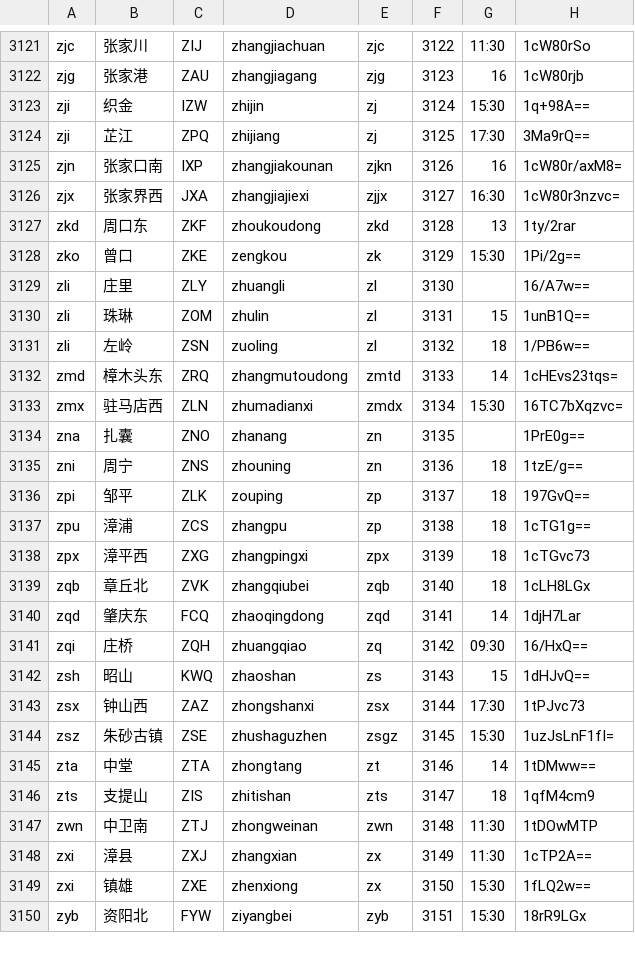
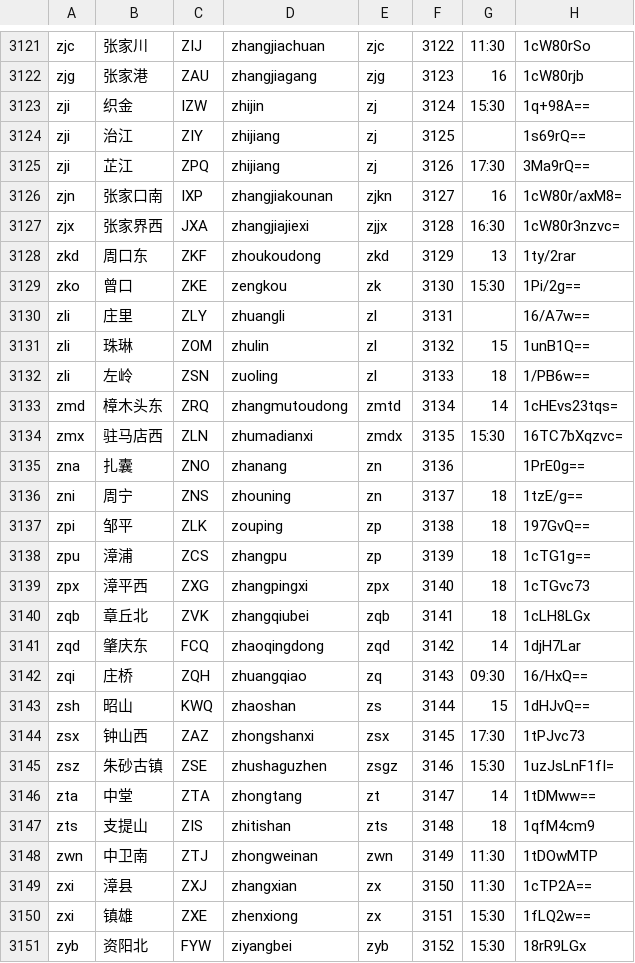
Before and after one commit to gpx0214/gpx0214.github.io, a CSV file: js/station.csv, drawn as a sheet; only a part is shown, gaps mark what is left out; the diff covers the shown part only.

Commit message:
auto commit 211109

```diff
--- a/js/station.csv
+++ b/js/station.csv
@@ -3123,28 +3123,29 @@ zjg,张家港,ZAU,zhangjiagang,zjg,3123,16,1cW80rjb
 zji,织金,IZW,zhijin,zj,3124,15:30,1q+98A==
-zji,芷江,ZPQ,zhijiang,zj,3125,17:30,3Ma9rQ==
-zjn,张家口南,IXP,zhangjiakounan,zjkn,3126,16,1cW80r/axM8=
-zjx,张家界西,JXA,zhangjiajiexi,zjjx,3127,16:30,1cW80r3nzvc=
-zkd,周口东,ZKF,zhoukoudong,zkd,3128,13,1ty/2rar
-zko,曾口,ZKE,zengkou,zk,3129,15:30,1Pi/2g==
-zli,庄里,ZLY,zhuangli,zl,3130,,16/A7w==
-zli,珠琳,ZOM,zhulin,zl,3131,15,1unB1Q==
-zli,左岭,ZSN,zuoling,zl,3132,18,1/PB6w==
-zmd,樟木头东,ZRQ,zhangmutoudong,zmtd,3133,14,1cHEvs23tqs=
-zmx,驻马店西,ZLN,zhumadianxi,zmdx,3134,15:30,16TC7bXqzvc=
-zna,扎囊,ZNO,zhanang,zn,3135,,1PrE0g==
-zni,周宁,ZNS,zhouning,zn,3136,18,1tzE/g==
-zpi,邹平,ZLK,zouping,zp,3137,18,197GvQ==
-zpu,漳浦,ZCS,zhangpu,zp,3138,18,1cTG1g==
-zpx,漳平西,ZXG,zhangpingxi,zpx,3139,18,1cTGvc73
-zqb,章丘北,ZVK,zhangqiubei,zqb,3140,18,1cLH8LGx
-zqd,肇庆东,FCQ,zhaoqingdong,zqd,3141,14,1djH7Lar
-zqi,庄桥,ZQH,zhuangqiao,zq,3142,09:30,16/HxQ==
-zsh,昭山,KWQ,zhaoshan,zs,3143,15,1dHJvQ==
-zsx,钟山西,ZAZ,zhongshanxi,zsx,3144,17:30,1tPJvc73
-zsz,朱砂古镇,ZSE,zhushaguzhen,zsgz,3145,15:30,1uzJsLnF1fI=
-zta,中堂,ZTA,zhongtang,zt,3146,14,1tDMww==
-zts,支提山,ZIS,zhitishan,zts,3147,18,1qfM4cm9
-zwn,中卫南,ZTJ,zhongweinan,zwn,3148,11:30,1tDOwMTP
-zxi,漳县,ZXJ,zhangxian,zx,3149,11:30,1cTP2A==
-zxi,镇雄,ZXE,zhenxiong,zx,3150,15:30,1fLQ2w==
-zyb,资阳北,FYW,ziyangbei,zyb,3151,15:30,18rR9LGx
+zji,治江,ZIY,zhijiang,zj,3125,,1s69rQ==
+zji,芷江,ZPQ,zhijiang,zj,3126,17:30,3Ma9rQ==
+zjn,张家口南,IXP,zhangjiakounan,zjkn,3127,16,1cW80r/axM8=
+zjx,张家界西,JXA,zhangjiajiexi,zjjx,3128,16:30,1cW80r3nzvc=
+zkd,周口东,ZKF,zhoukoudong,zkd,3129,13,1ty/2rar
+zko,曾口,ZKE,zengkou,zk,3130,15:30,1Pi/2g==
+zli,庄里,ZLY,zhuangli,zl,3131,,16/A7w==
+zli,珠琳,ZOM,zhulin,zl,3132,15,1unB1Q==
+zli,左岭,ZSN,zuoling,zl,3133,18,1/PB6w==
+zmd,樟木头东,ZRQ,zhangmutoudong,zmtd,3134,14,1cHEvs23tqs=
+zmx,驻马店西,ZLN,zhumadianxi,zmdx,3135,15:30,16TC7bXqzvc=
+zna,扎囊,ZNO,zhanang,zn,3136,,1PrE0g==
+zni,周宁,ZNS,zhouning,zn,3137,18,1tzE/g==
+zpi,邹平,ZLK,zouping,zp,3138,18,197GvQ==
+zpu,漳浦,ZCS,zhangpu,zp,3139,18,1cTG1g==
+zpx,漳平西,ZXG,zhangpingxi,zpx,3140,18,1cTGvc73
+zqb,章丘北,ZVK,zhangqiubei,zqb,3141,18,1cLH8LGx
+zqd,肇庆东,FCQ,zhaoqingdong,zqd,3142,14,1djH7Lar
+zqi,庄桥,ZQH,zhuangqiao,zq,3143,09:30,16/HxQ==
+zsh,昭山,KWQ,zhaoshan,zs,3144,15,1dHJvQ==
+zsx,钟山西,ZAZ,zhongshanxi,zsx,3145,17:30,1tPJvc73
+zsz,朱砂古镇,ZSE,zhushaguzhen,zsgz,3146,15:30,1uzJsLnF1fI=
+zta,中堂,ZTA,zhongtang,zt,3147,14,1tDMww==
+zts,支提山,ZIS,zhitishan,zts,3148,18,1qfM4cm9
+zwn,中卫南,ZTJ,zhongweinan,zwn,3149,11:30,1tDOwMTP
+zxi,漳县,ZXJ,zhangxian,zx,3150,11:30,1cTP2A==
+zxi,镇雄,ZXE,zhenxiong,zx,3151,15:30,1fLQ2w==
+zyb,资阳北,FYW,ziyangbei,zyb,3152,15:30,18rR9LGx
```
Also changed, not shown: 9 edited cells elsewhere in this file.
